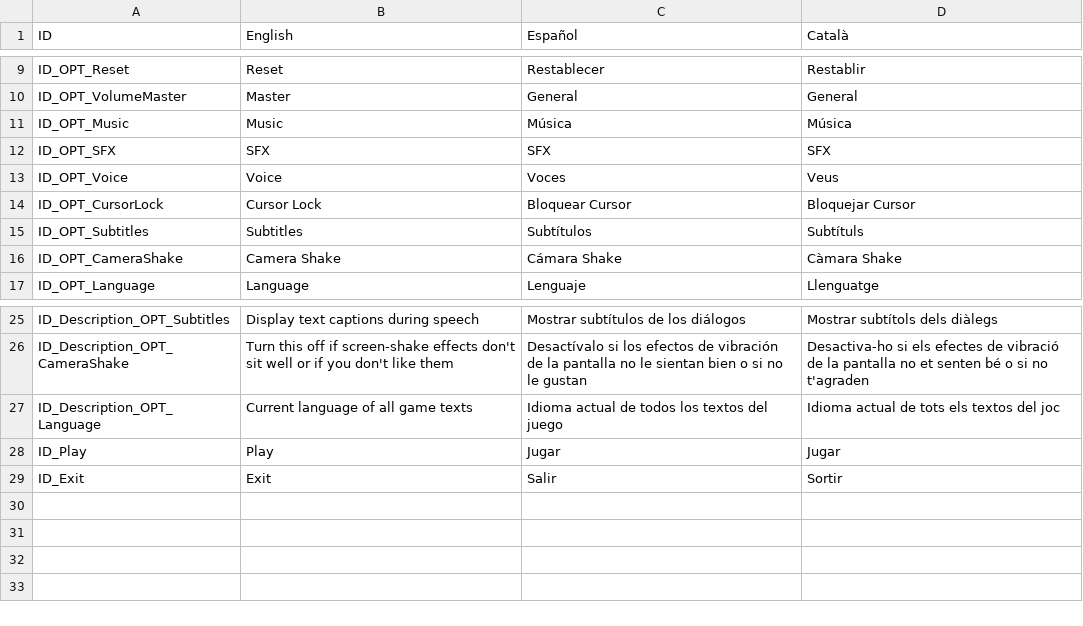
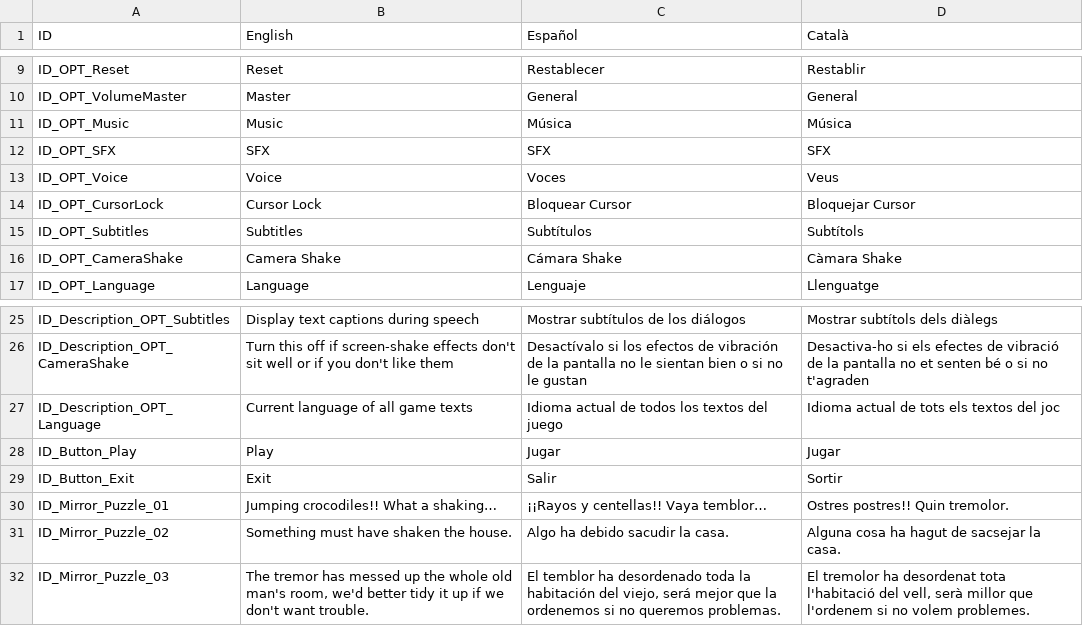
Before and after one commit to GerardCoquard/Proyectos3, a CSV file: Assets/Resources/Localization.csv, drawn as a sheet; only a part is shown, gaps mark what is left out.

```diff
--- a/Assets/Resources/Localization.csv
+++ b/Assets/Resources/Localization.csv
@@ -14,3 +14,3 @@ ID_OPT_Voice;Voice;Voces;Veus
 ID_OPT_CursorLock;Cursor Lock;Bloquear Cursor;Bloquejar Cursor
-ID_OPT_Subtitles;Subtitles;Subtítulos;Subtítuls
+ID_OPT_Subtitles;Subtitles;Subtítulos;Subtítols
 ID_OPT_CameraShake;Camera Shake;Cámara Shake;Càmara Shake
@@ -27,3 +27,6 @@ ID_Description_OPT_CameraShake;Turn this off if screen-shake effects don't sit w
 ID_Description_OPT_Language;Current language of all game texts;Idioma actual de todos los textos del juego;Idioma actual de tots els textos del joc
-ID_Play;Play;Jugar;Jugar
-ID_Exit;Exit;Salir;Sortir
+ID_Button_Play;Play;Jugar;Jugar
+ID_Button_Exit;Exit;Salir;Sortir
+ID_Mirror_Puzzle_01;Jumping crocodiles!! What a shaking…;¡¡Rayos y centellas!! Vaya temblor…;Ostres postres!! Quin tremolor.
+ID_Mirror_Puzzle_02;Something must have shaken the house.;Algo ha debido sacudir la casa.;Alguna cosa ha hagut de sacsejar la casa.
+ID_Mirror_Puzzle_03;The tremor has messed up the whole old man's room, we'd better tidy it up if we don't want trouble.;El temblor ha desordenado toda la habitación del viejo, será mejor que la ordenemos si no queremos problemas.;El tremolor ha desordenat tota l'habitació del vell, serà millor que l'ordenem si no volem problemes.
```
Also changed, not shown: 12 other files.
